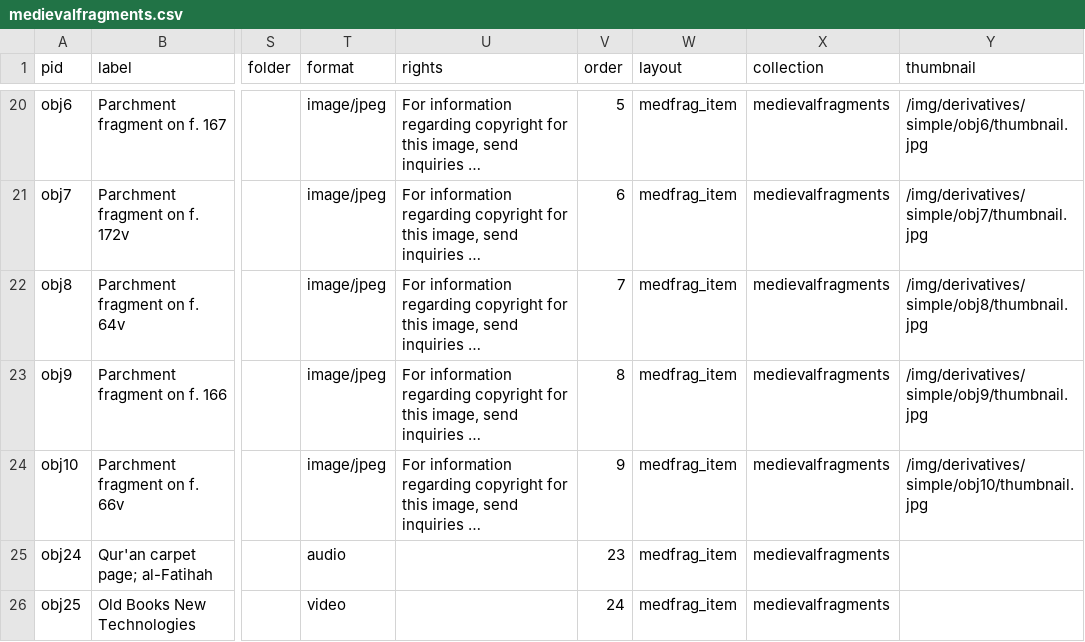
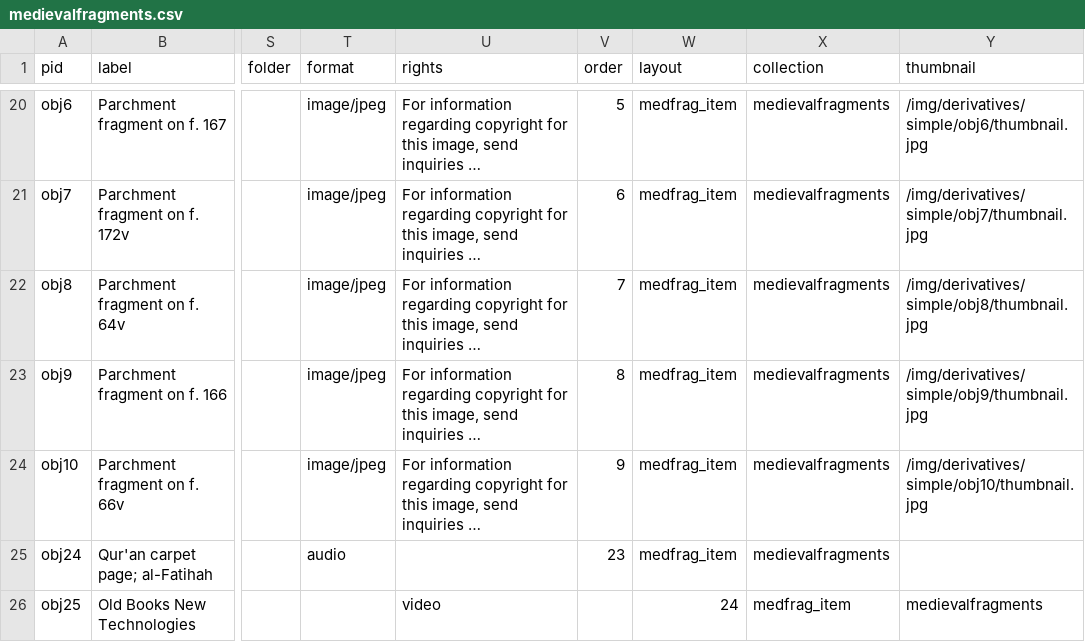
Before and after one commit to green-queen/waxbuilder, a CSV file: _data/medievalfragments.csv, drawn as a sheet; only a part is shown, gaps mark what is left out; long unchanged cells end in …; the diff names each change by its address in the sheet, - before the commit and + after, or states it on an @@ line.

Commit message:
Update medievalfragments.csv

```diff
--- a/_data/medievalfragments.csv
+++ b/_data/medievalfragments.csv
-T26 (format): video
+T26 (format): (empty)
-U26 (rights): (empty)
+U26 (rights): video
-V26 (order): 24
+V26 (order): (empty)
-W26 (layout): medfrag_item
+W26 (layout): 24
-X26 (collection): medievalfragments
+X26 (collection): medfrag_item
-Y26 (thumbnail): (empty)
+Y26 (thumbnail): medievalfragments
```
